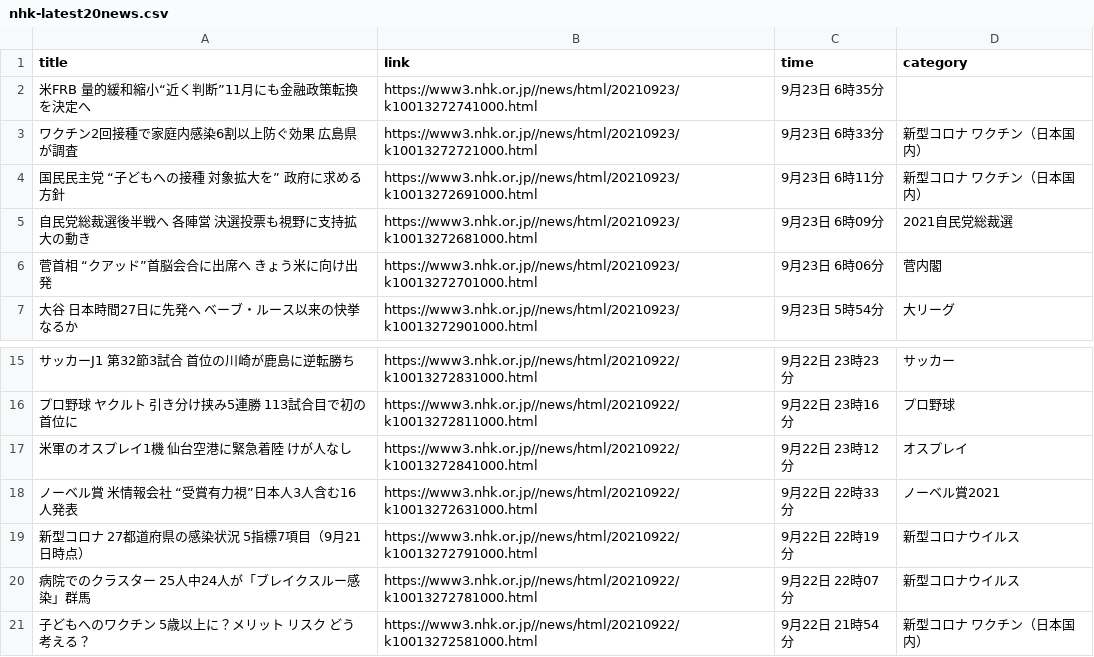
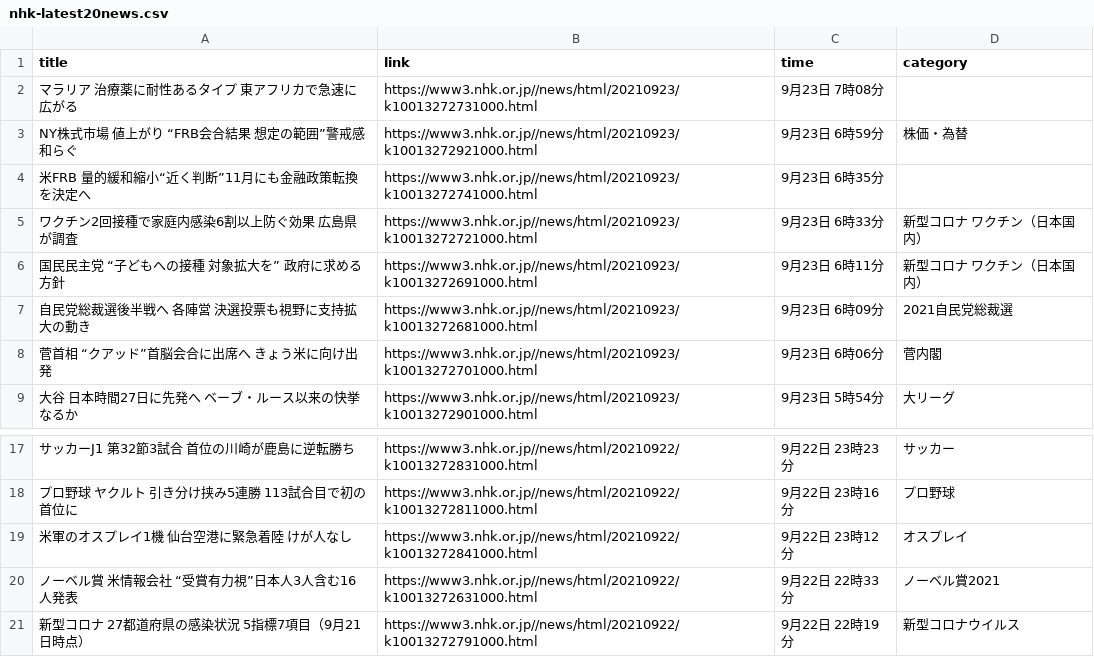
Before and after one commit to Hiromisa/autoscrape_NHK, a CSV file: nhk-latest20news.csv, drawn as a sheet; only a part is shown, gaps mark what is left out.

```diff
--- a/nhk-latest20news.csv
+++ b/nhk-latest20news.csv
@@ -1,2 +1,4 @@
 title,link,time,category
+マラリア 治療薬に耐性あるタイプ 東アフリカで急速に広がる,https://www3.nhk.or.jp//news/html/20210923/k10013272731000.html,9月23日 7時08分,
+NY株式市場 値上がり “FRB会合結果 想定の範囲”警戒感和らぐ,https://www3.nhk.or.jp//news/html/20210923/k10013272921000.html,9月23日 6時59分,株価・為替
 米FRB 量的緩和縮小“近く判断”11月にも金融政策転換を決定へ,https://www3.nhk.or.jp//news/html/20210923/k10013272741000.html,9月23日 6時35分,
@@ -19,3 +21 @@ title,link,time,category
 新型コロナ 27都道府県の感染状況 5指標7項目（9月21日時点）,https://www3.nhk.or.jp//news/html/20210922/k10013272791000.html,9月22日 22時19分,新型コロナウイルス
-病院でのクラスター 25人中24人が「ブレイクスルー感染」群馬,https://www3.nhk.or.jp//news/html/20210922/k10013272781000.html,9月22日 22時07分,新型コロナウイルス
-子どもへのワクチン 5歳以上に？メリット リスク どう考える？,https://www3.nhk.or.jp//news/html/20210922/k10013272581000.html,9月22日 21時54分,新型コロナ ワクチン（日本国内）
```
